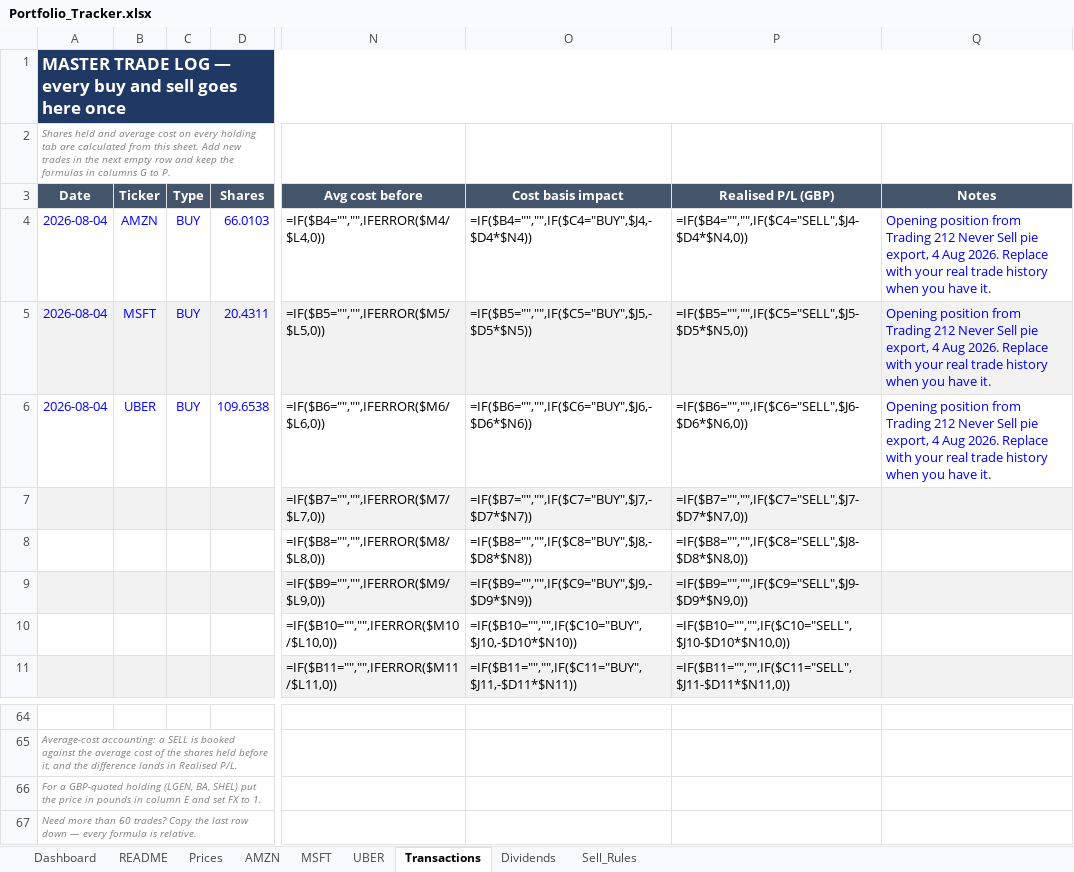
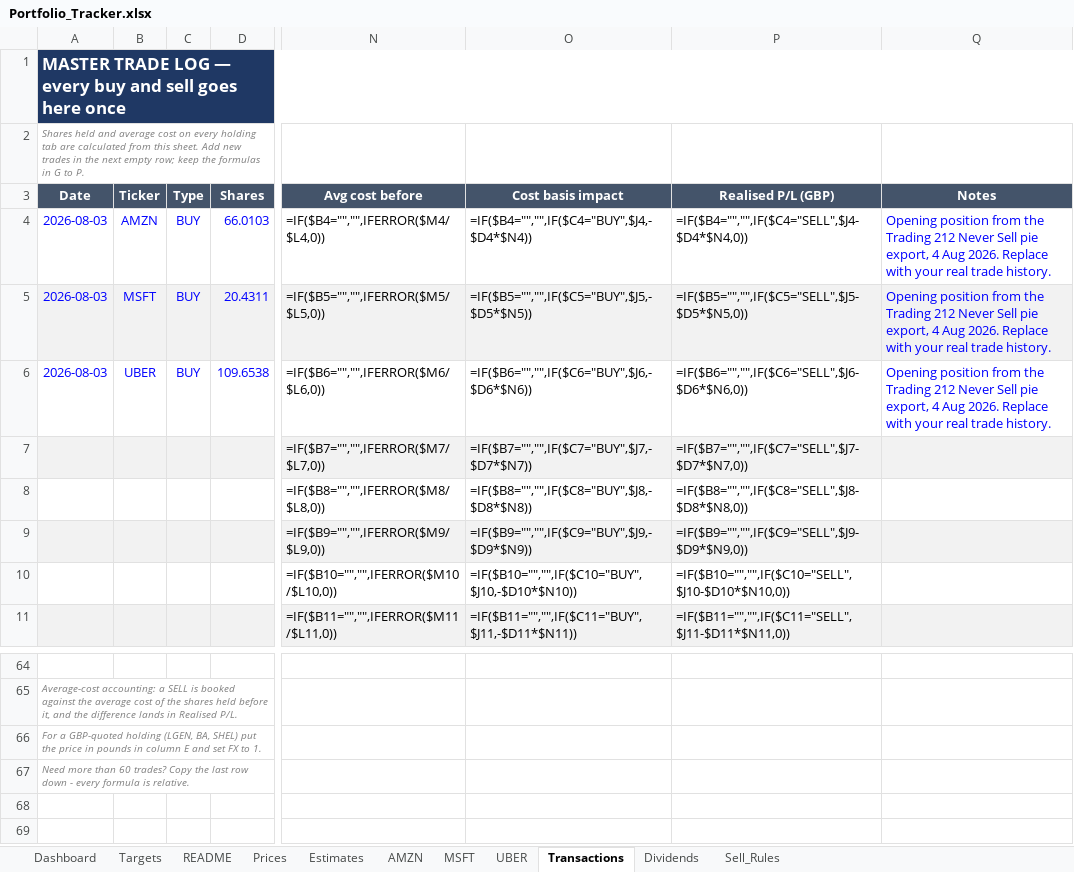
Before and after one commit to joe8080/Joemoyo-, an Excel workbook: outputs/portfolio/Portfolio_Tracker.xlsx, sheet Transactions, drawn as a sheet; only a part is shown, gaps mark what is left out; values as stored, in another font and other column widths than the file's, no borders; formulas without a stored value are shown as written; the diff names each change by its address in the sheet, - before the commit and + after, or states it on an @@ line.

```diff
--- a/outputs/portfolio/Portfolio_Tracker.xlsx (sheet Transactions)
+++ b/outputs/portfolio/Portfolio_Tracker.xlsx (sheet Transactions)
+sheet tab: Targets
+sheet tab: Estimates
-A2 (Date): …next empty row and keep the formulas in columns G to…
+A2 (Date): …next empty row; keep the formulas in G to…
-A4:A6 (Date): 2026-08-04
+A4:A6 (Date): 2026-08-03
-Q4:Q6 (Notes): …position from Trading 212 Never Sell pie export, 4 Aug 2026. Replace with your real trade history when you have it.
+Q4:Q6 (Notes): …position from the Trading 212 Never Sell pie export, 4 Aug 2026. Replace with your real trade history.
-A67 (Date): …row down — every formula…
+A67 (Date): …row down - every formula…
```
Also changed, not shown: sheet AMZN, sheet MSFT, sheet UBER, sheet Prices, sheet README, sheet Dashboard, 1 more sheet, 4 other files.
